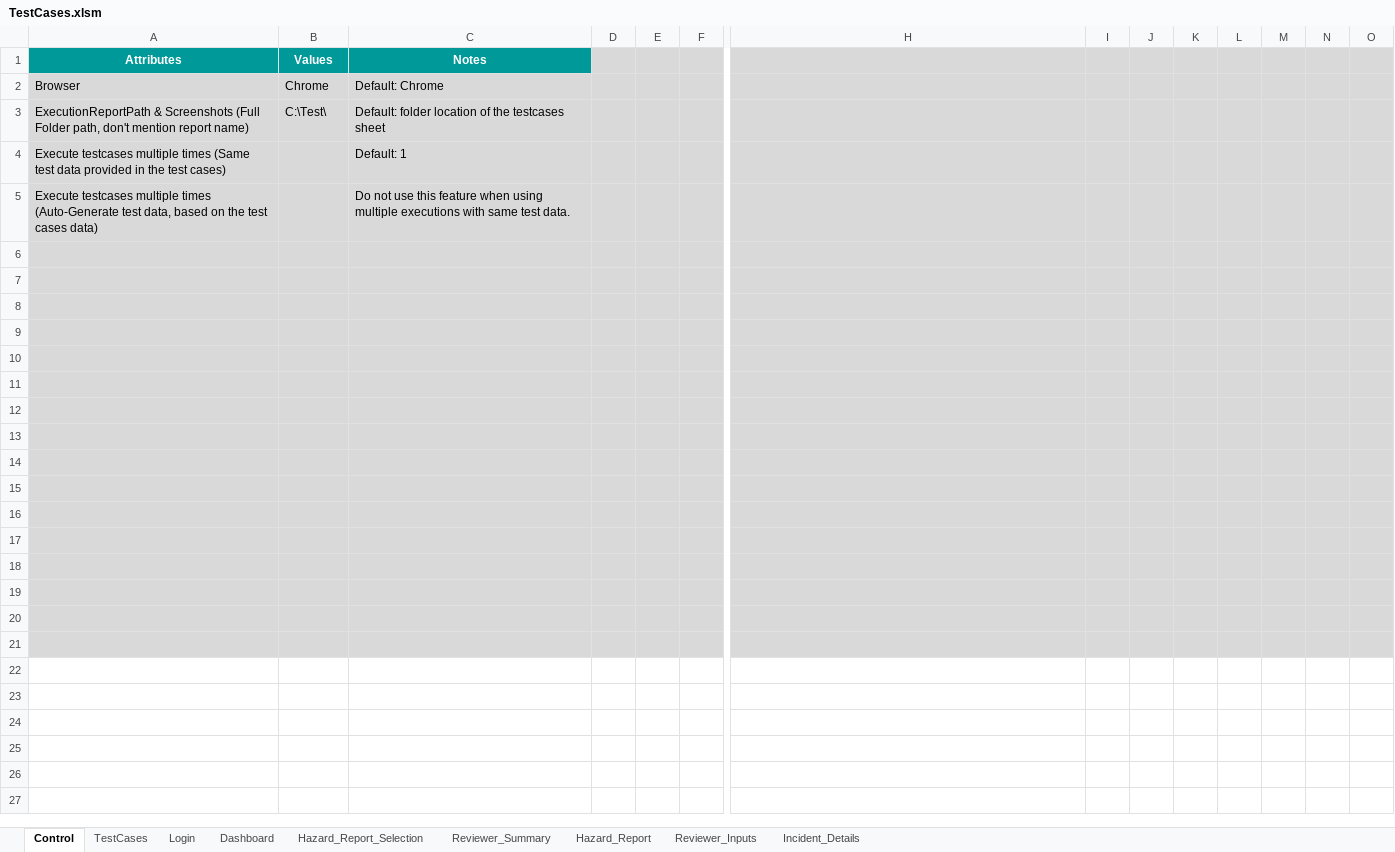
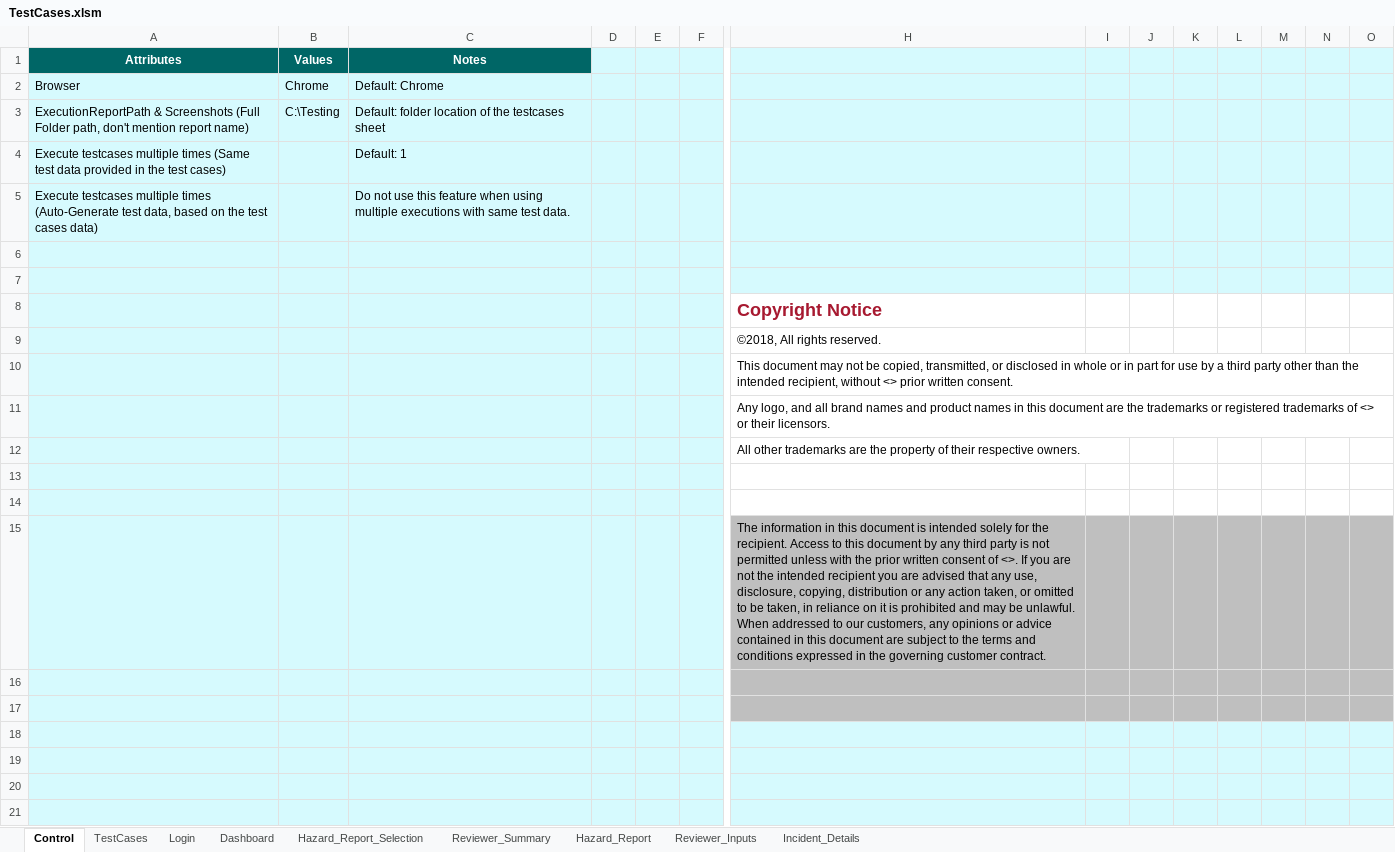
Before and after one commit to rajanbhatia/TAuto_24072018, an Excel workbook: TestCases.xlsm, sheet Control, drawn as a sheet; only a part is shown, gaps mark what is left out; values as stored, in another font and other column widths than the file's, no borders; charts and pictures not drawn; the diff covers the shown part only; the diff names each change by its address in the sheet, - before the commit and + after, or states it on an @@ line.

```diff
--- a/TestCases.xlsm (sheet Control)
+++ b/TestCases.xlsm (sheet Control)
-A1:C1 fill: #009999
+A1:C1 fill: #006666
-D1:O1 fill: #D9D9D9
+D1:O1 fill: #D6FAFE
-A2:O7 fill: #D9D9D9
+A2:O7 fill: #D6FAFE
-B3 (Values): C:\Test\
+B3 (Values): C:\Testing
-A8:F17 fill: #D9D9D9
+A8:F17 fill: #D6FAFE
-H8: (empty)
+H8: Copyright Notice
-H8:O14 fill: #D9D9D9
+H8:O14 fill: none
-H9: (empty)
+H9: ©2018, All rights reserved.
-H10: (empty)
+H10: This document may not be copied, transmitted, or disclosed in whole or in part for use by a third party other than the intended recipient, without <> prior written consent.
-H11: (empty)
+H11: Any logo, and all brand names and product names in this document are the trademarks or registered trademarks of <> or their licensors.
-H12: (empty)
+H12: All other trademarks are the property of their respective owners.
-H15: (empty)
+H15: The information in this document is intended solely for the recipient. Access to this document by any third party is not permitted unless with the prior written consent of <>. If you are not the intended recipient you are advised that any use, disclosure, copying, distribution or any action taken, or omitted to be taken, in reliance on it is prohibited and may be unlawful. When addressed to our customers, any opinions or advice contained in this document are subject to the terms and conditions expressed in the governing customer contract.
-H15:O17 fill: #D9D9D9
+H15:O17 fill: #BFBFBF
-A18:O21 fill: #D9D9D9
+A18:O21 fill: #D6FAFE
```
Also changed, not shown: cell formats elsewhere in this sheet, sheet TestCases, sheet Login, sheet Reviewer_Summary, sheet Reviewer_Inputs, sheet Hazard_Report_Selection, sheet Hazard_Report, 2 more sheets, charts or pictures, 4 other files.
